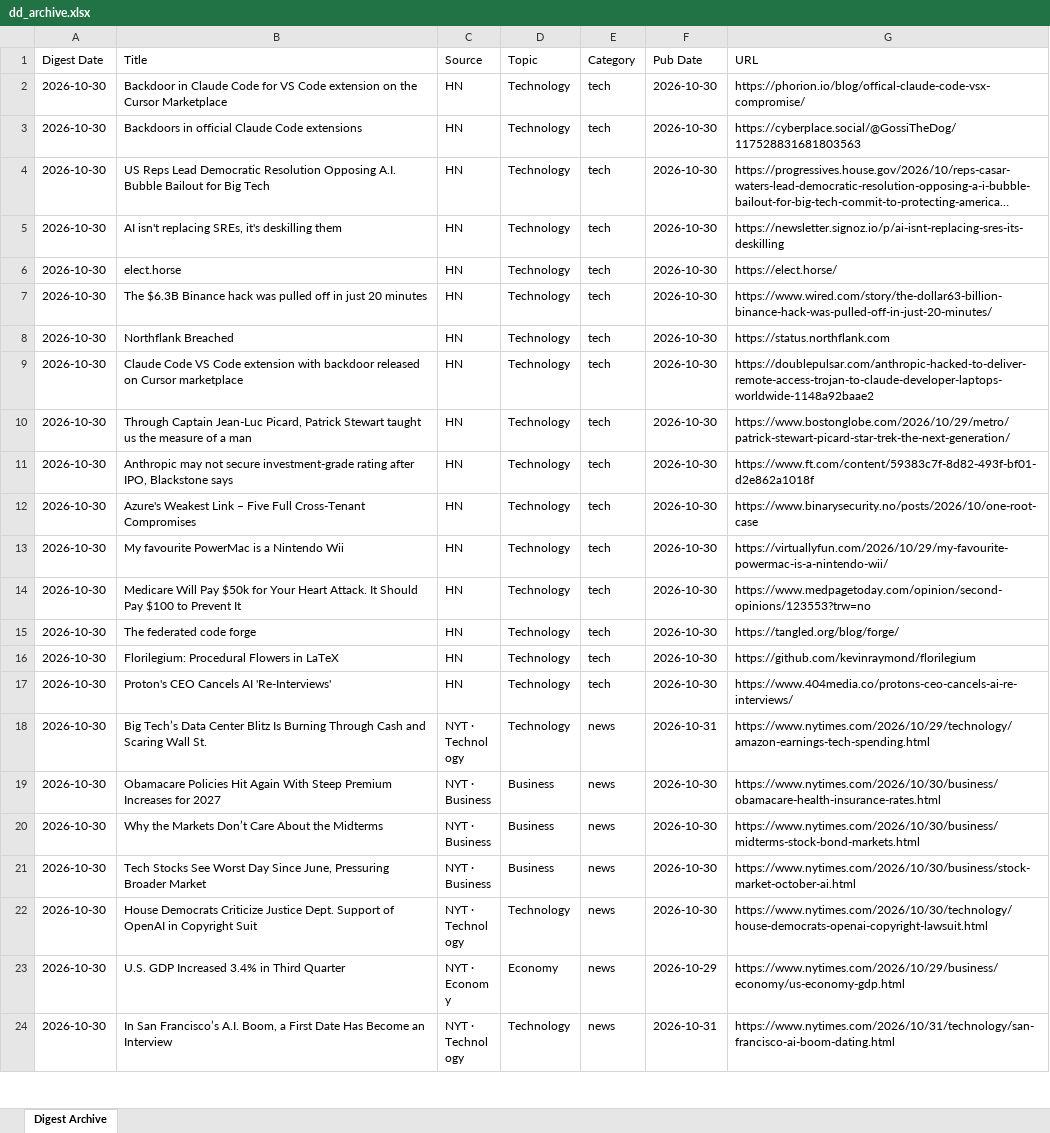
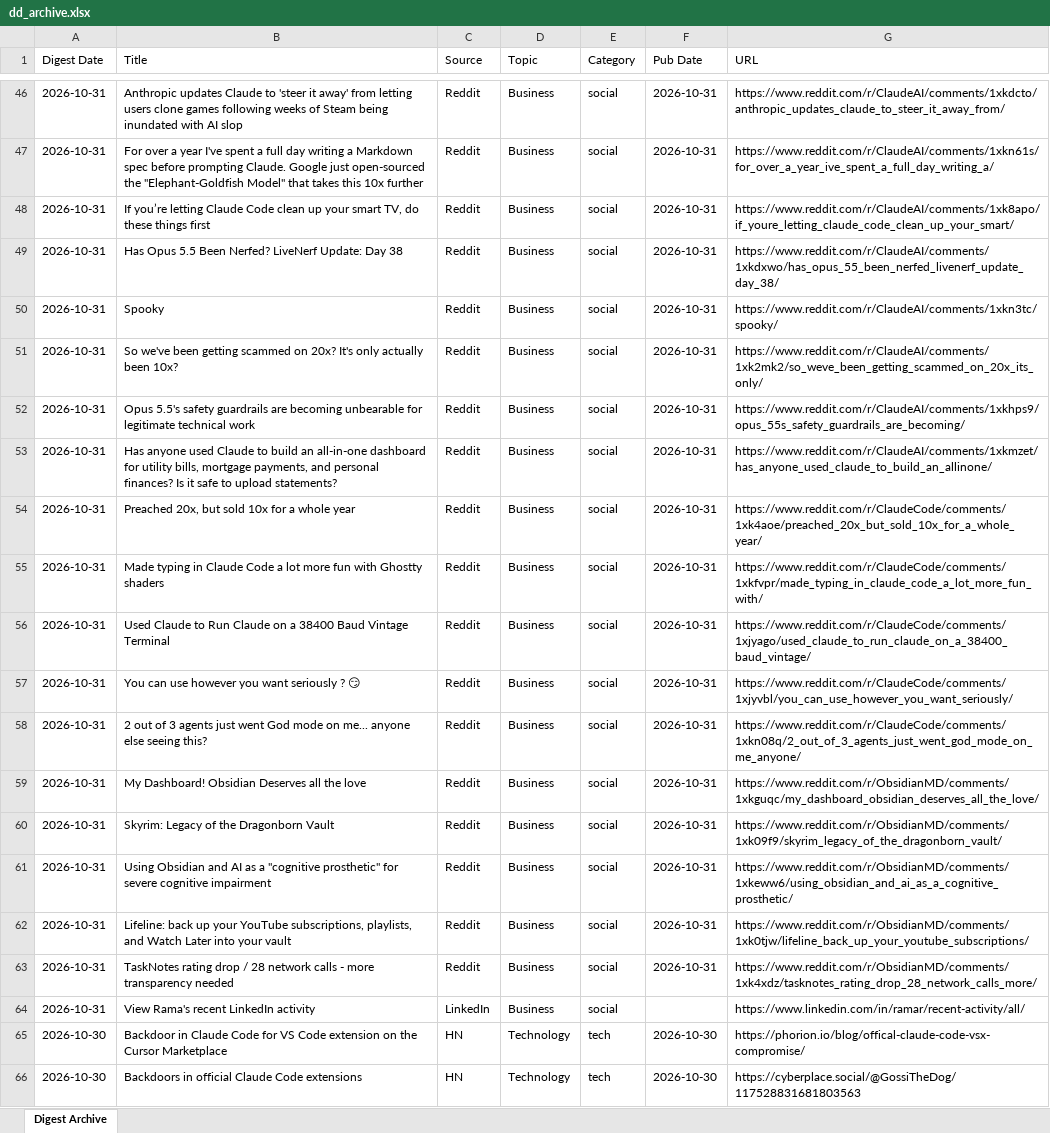
Before and after one commit to hankang156-eng/daily-digest, an Excel workbook: data/digest_archives/dd_archive.xlsx, sheet Digest Archive, drawn as a sheet; only a part is shown, gaps mark what is left out; the shorter side is filled out with more unchanged rows; long unchanged cells end in …; values as stored, in another font and other column widths than the file's, no borders; the diff covers the shown part only; the diff names each change by its address in the sheet, - before the commit and + after, or states it on an @@ line.

Commit message:
digest: 2026-10-31

```diff
--- a/data/digest_archives/dd_archive.xlsx (sheet Digest Archive)
+++ b/data/digest_archives/dd_archive.xlsx (sheet Digest Archive)
+row 46: 2026-10-31 | Anthropic updates Claude to 'steer it away' from letting users clone games following weeks of Steam being inundated with AI slop | Reddit | Business | social | 2026-10-31 | https://www.reddit.com/r/ClaudeAI/comments/1xkdcto/anthropic_updates_claude_to_steer_it_away_from/
+row 47: 2026-10-31 | For over a year I've spent a full day writing a Markdown spec before prompting Claude. Google just open-sourced the "Elephant-Goldfish Model" that takes this 10x further | Reddit | Business | social | 2026-10-31 | https://www.reddit.com/r/ClaudeAI/comments/1xkn61s/for_over_a_year_ive_spent_a_full_day_writing_a/
+row 48: 2026-10-31 | If you’re letting Claude Code clean up your smart TV, do these things first | Reddit | Business | social | 2026-10-31 | https://www.reddit.com/r/ClaudeAI/comments/1xk8apo/if_youre_letting_claude_code_clean_up_your_smart/
+row 49: 2026-10-31 | Has Opus 5.5 Been Nerfed? LiveNerf Update: Day 38 | Reddit | Business | social | 2026-10-31 | https://www.reddit.com/r/ClaudeAI/comments/1xkdxwo/has_opus_55_been_nerfed_livenerf_update_day_38/
+row 50: 2026-10-31 | Spooky | Reddit | Business | social | 2026-10-31 | https://www.reddit.com/r/ClaudeAI/comments/1xkn3tc/spooky/
+row 51: 2026-10-31 | So we've been getting scammed on 20x? It's only actually been 10x? | Reddit | Business | social | 2026-10-31 | https://www.reddit.com/r/ClaudeAI/comments/1xk2mk2/so_weve_been_getting_scammed_on_20x_its_only/
+row 52: 2026-10-31 | Opus 5.5's safety guardrails are becoming unbearable for legitimate technical work | Reddit | Business | social | 2026-10-31 | https://www.reddit.com/r/ClaudeAI/comments/1xkhps9/opus_55s_safety_guardrails_are_becoming/
+row 53: 2026-10-31 | Has anyone used Claude to build an all-in-one dashboard for utility bills, mortgage payments, and personal finances? Is it safe to upload statements? | Reddit | Business | social | 2026-10-31 | https://www.reddit.com/r/ClaudeAI/comments/1xkmzet/has_anyone_used_claude_to_build_an_allinone/
+row 54: 2026-10-31 | Preached 20x, but sold 10x for a whole year | Reddit | Business | social | 2026-10-31 | https://www.reddit.com/r/ClaudeCode/comments/1xk4aoe/preached_20x_but_sold_10x_for_a_whole_year/
+row 55: 2026-10-31 | Made typing in Claude Code a lot more fun with Ghostty shaders | Reddit | Business | social | 2026-10-31 | https://www.reddit.com/r/ClaudeCode/comments/1xkfvpr/made_typing_in_claude_code_a_lot_more_fun_with/
+row 56: 2026-10-31 | Used Claude to Run Claude on a 38400 Baud Vintage Terminal | Reddit | Business | social | 2026-10-31 | https://www.reddit.com/r/ClaudeCode/comments/1xjyago/used_claude_to_run_claude_on_a_38400_baud_vintage/
+row 57: 2026-10-31 | You can use however you want seriously ? 😏 | Reddit | Business | social | 2026-10-31 | https://www.reddit.com/r/ClaudeCode/comments/1xjyvbl/you_can_use_however_you_want_seriously/
+row 58: 2026-10-31 | 2 out of 3 agents just went God mode on me... anyone else seeing this? | Reddit | Business | social | 2026-10-31 | https://www.reddit.com/r/ClaudeCode/comments/1xkn08q/2_out_of_3_agents_just_went_god_mode_on_me_anyone/
+row 59: 2026-10-31 | My Dashboard! Obsidian Deserves all the love | Reddit | Business | social | 2026-10-31 | https://www.reddit.com/r/ObsidianMD/comments/1xkguqc/my_dashboard_obsidian_deserves_all_the_love/
+row 60: 2026-10-31 | Skyrim: Legacy of the Dragonborn Vault | Reddit | Business | social | 2026-10-31 | https://www.reddit.com/r/ObsidianMD/comments/1xk09f9/skyrim_legacy_of_the_dragonborn_vault/
+row 61: 2026-10-31 | Using Obsidian and AI as a "cognitive prosthetic" for severe cognitive impairment | Reddit | Business | social | 2026-10-31 | https://www.reddit.com/r/ObsidianMD/comments/1xkeww6/using_obsidian_and_ai_as_a_cognitive_prosthetic/
+row 62: 2026-10-31 | Lifeline: back up your YouTube subscriptions, playlists, and Watch Later into your vault | Reddit | Business | social | 2026-10-31 | https://www.reddit.com/r/ObsidianMD/comments/1xk0tjw/lifeline_back_up_your_youtube_subscriptions/
+row 63: 2026-10-31 | TaskNotes rating drop / 28 network calls - more transparency needed | Reddit | Business | social | 2026-10-31 | https://www.reddit.com/r/ObsidianMD/comments/1xk4xdz/tasknotes_rating_drop_28_network_calls_more/
+row 64: 2026-10-31 | View Rama's recent LinkedIn activity | LinkedIn | Business | social |  | https://www.linkedin.com/in/ramar/recent-activity/all/
```
Also changed, not shown: 44 added rows elsewhere in this sheet, data/hn/hn_archive.xlsx, 10 other files.
